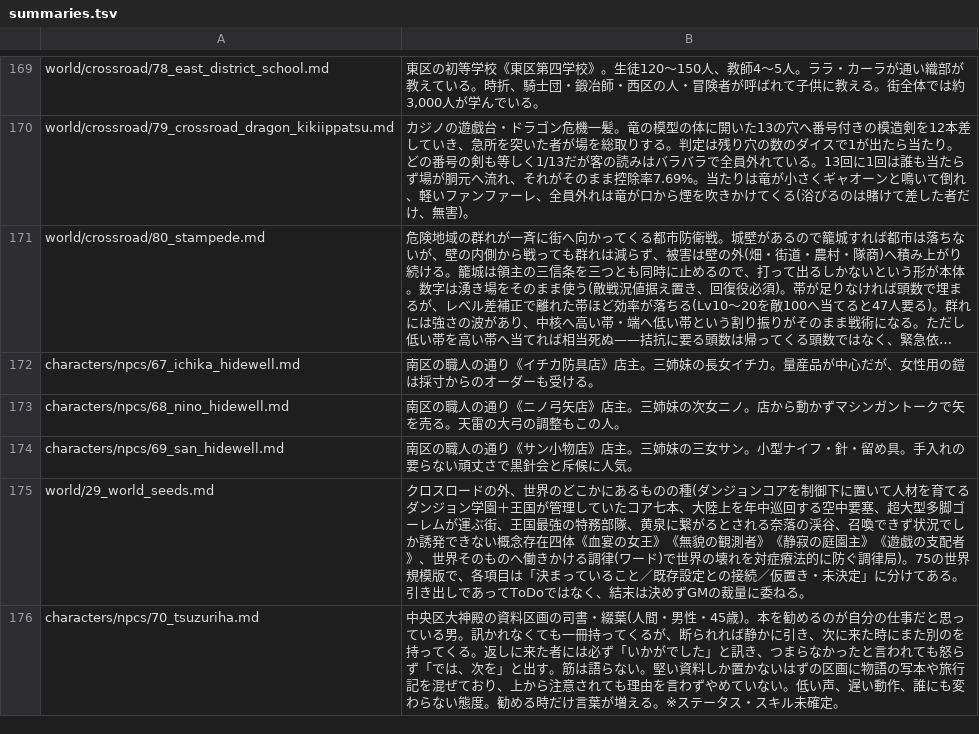
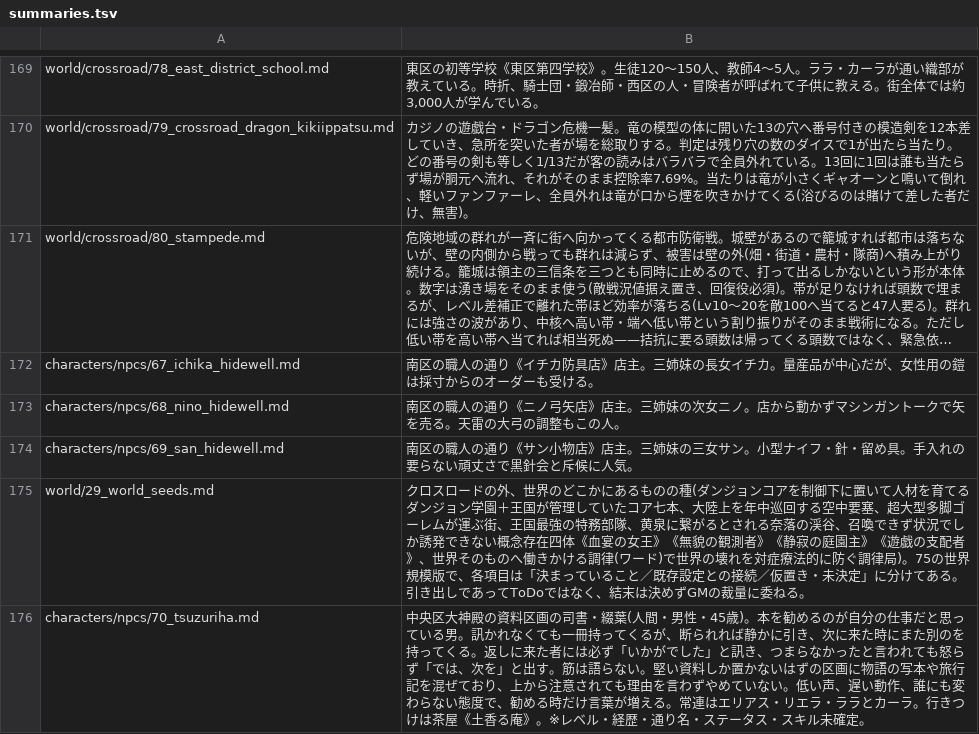
Before and after one commit to akisumann/123, a TSV file: tools/summaries.tsv, drawn as a sheet; only a part is shown, gaps mark what is left out; long unchanged cells end in ….

```diff
--- a/tools/summaries.tsv
+++ b/tools/summaries.tsv
@@ -175,2 +175,2 @@ characters/npcs/69_san_hidewell.md	南区の職人の通り《サン小物店》
 world/29_world_seeds.md	クロスロードの外、世界のどこかにあるものの種(ダンジョンコアを制御下に置いて人材を育てるダンジョン学園＋王国が管理していたコア七本、大陸上を年中巡回する空中要塞、超大型多脚ゴーレムが運ぶ街、王国最強の特務部隊、黄泉に繋がるとされる奈落の渓谷、召喚できず状況でしか誘発できない概念存在四体《血宴の女王》《無貌の観測者》《静寂の庭園主》《遊戯の支配者》、世界そのものへ働きかける調律(ワード)で世界の壊れを対症療法的に防ぐ調律局)。75の世界規模版で、各項目は「決まっていること／既存設定との接続／仮置き・未決定」に分けてある。引き出しであってToDoではなく、結末は決めずGMの裁量に委ねる。
-characters/npcs/70_tsuzuriha.md	中央区大神殿の資料区画の司書・綴葉(人間・男性・45歳)。本を勧めるのが自分の仕事だと思っている男。訊かれなくても一冊持ってくるが、断られれば静かに引き、次に来た時にまた別のを持ってくる。返しに来た者には必ず「いかがでした」と訊き、つまらなかったと言われても怒らず「では、次を」と出す。筋は語らない。堅い資料しか置かないはずの区画に物語の写本や旅行記を混ぜており、上から注意されても理由を言わずやめていない。低い声、遅い動作、誰にも変わらない態度。勧める時だけ言葉が増える。※ステータス・スキル未確定。
+characters/npcs/70_tsuzuriha.md	中央区大神殿の資料区画の司書・綴葉(人間・男性・45歳)。本を勧めるのが自分の仕事だと思っている男。訊かれなくても一冊持ってくるが、断られれば静かに引き、次に来た時にまた別のを持ってくる。返しに来た者には必ず「いかがでした」と訊き、つまらなかったと言われても怒らず「では、次を」と出す。筋は語らない。堅い資料しか置かないはずの区画に物語の写本や旅行記を混ぜており、上から注意されても理由を言わずやめていない。低い声、遅い動作、誰にも変わらない態度で、勧める時だけ言葉が増える。常連はエリアス・リエラ・ララとカーラ。行きつけは茶屋《土香る庵》。※レベル・経歴・通り名・ステータス・スキル未確定。
```
Also changed, not shown: 13 other files.
